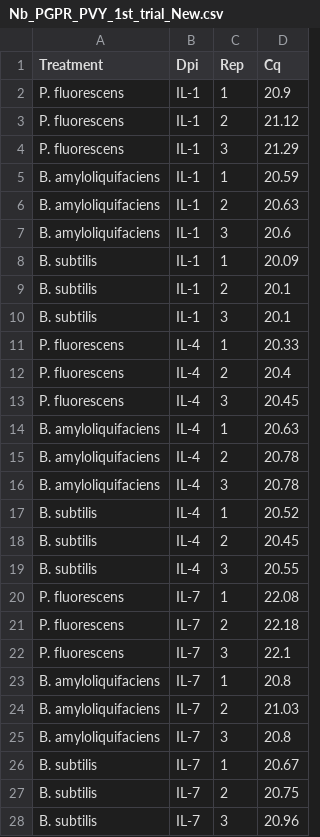
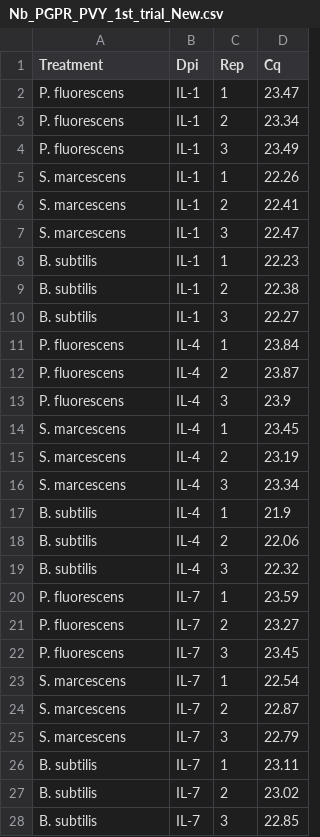
Before and after one commit to BibechanaPaudel/MS-thesis, a CSV file: Data/Obj3/Nb_PGPR_PVY_1st_trial_New.csv, drawn as a sheet; only a part is shown; the diff covers the shown part only.

```diff
--- a/Data/Obj3/Nb_PGPR_PVY_1st_trial_New.csv
+++ b/Data/Obj3/Nb_PGPR_PVY_1st_trial_New.csv
@@ -1,28 +1,28 @@
 Treatment,Dpi,Rep,Cq
-P. fluorescens,IL-1,1,20.9
-P. fluorescens,IL-1,2,21.12
-P. fluorescens,IL-1,3,21.29
-B. amyloliquifaciens,IL-1,1,20.59
-B. amyloliquifaciens,IL-1,2,20.63
-B. amyloliquifaciens,IL-1,3,20.6
-B. subtilis,IL-1,1,20.09
-B. subtilis,IL-1,2,20.1
-B. subtilis,IL-1,3,20.1
-P. fluorescens,IL-4,1,20.33
-P. fluorescens,IL-4,2,20.4
-P. fluorescens,IL-4,3,20.45
-B. amyloliquifaciens,IL-4,1,20.63
-B. amyloliquifaciens,IL-4,2,20.78
-B. amyloliquifaciens,IL-4,3,20.78
-B. subtilis,IL-4,1,20.52
-B. subtilis,IL-4,2,20.45
-B. subtilis,IL-4,3,20.55
-P. fluorescens,IL-7,1,22.08
-P. fluorescens,IL-7,2,22.18
-P. fluorescens,IL-7,3,22.1
-B. amyloliquifaciens,IL-7,1,20.8
-B. amyloliquifaciens,IL-7,2,21.03
-B. amyloliquifaciens,IL-7,3,20.8
-B. subtilis,IL-7,1,20.67
-B. subtilis,IL-7,2,20.75
-B. subtilis,IL-7,3,20.96
+P. fluorescens,IL-1,1,23.47
+P. fluorescens,IL-1,2,23.34
+P. fluorescens,IL-1,3,23.49
+S. marcescens,IL-1,1,22.26
+S. marcescens,IL-1,2,22.41
+S. marcescens,IL-1,3,22.47
+B. subtilis,IL-1,1,22.23
+B. subtilis,IL-1,2,22.38
+B. subtilis,IL-1,3,22.27
+P. fluorescens,IL-4,1,23.84
+P. fluorescens,IL-4,2,23.87
+P. fluorescens,IL-4,3,23.9
+S. marcescens,IL-4,1,23.45
+S. marcescens,IL-4,2,23.19
+S. marcescens,IL-4,3,23.34
+B. subtilis,IL-4,1,21.9
+B. subtilis,IL-4,2,22.06
+B. subtilis,IL-4,3,22.32
+P. fluorescens,IL-7,1,23.59
+P. fluorescens,IL-7,2,23.27
+P. fluorescens,IL-7,3,23.45
+S. marcescens,IL-7,1,22.54
+S. marcescens,IL-7,2,22.87
+S. marcescens,IL-7,3,22.79
+B. subtilis,IL-7,1,23.11
+B. subtilis,IL-7,2,23.02
+B. subtilis,IL-7,3,22.85
```
Also changed, not shown: 12 added rows and 36 edited cells elsewhere in this file, Data/Obj3/Nb_PGPR_CMV_2nd_trial_New.csv, Data/Obj3/Nb_PGPR_CMV_3rd_trial_New.csv, 13 other files.
